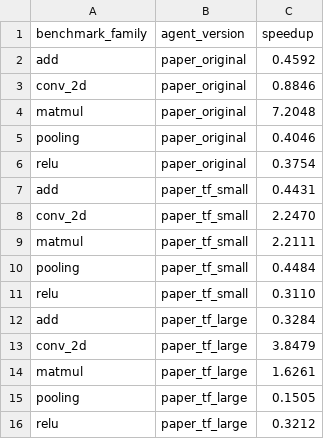
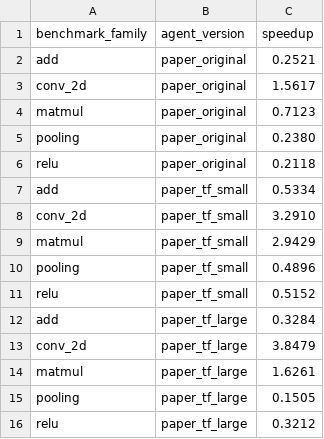
Before and after one commit to Mehdix17/MLIR-RL, a CSV file: plots/experimentation_plots/exp1/csvs/operation_type_results.csv, drawn as a sheet.

```diff
--- a/plots/experimentation_plots/exp1/csvs/operation_type_results.csv
+++ b/plots/experimentation_plots/exp1/csvs/operation_type_results.csv
@@ -1,12 +1,12 @@
 benchmark_family,agent_version,speedup
-add,paper_original,0.4592
-conv_2d,paper_original,0.8846
-matmul,paper_original,7.2048
-pooling,paper_original,0.4046
-relu,paper_original,0.3754
-add,paper_tf_small,0.4431
-conv_2d,paper_tf_small,2.2470
-matmul,paper_tf_small,2.2111
-pooling,paper_tf_small,0.4484
-relu,paper_tf_small,0.3110
+add,paper_original,0.2521
+conv_2d,paper_original,1.5617
+matmul,paper_original,0.7123
+pooling,paper_original,0.2380
+relu,paper_original,0.2118
+add,paper_tf_small,0.5334
+conv_2d,paper_tf_small,3.2910
+matmul,paper_tf_small,2.9429
+pooling,paper_tf_small,0.4896
+relu,paper_tf_small,0.5152
 add,paper_tf_large,0.3284
```
Also changed, not shown: plots/experimentation_plots/exp1/csvs/best_checkpoint_results.csv, plots/experimentation_plots/exp1/csvs/best_checkpoint_results_no_llama3.csv, 17 other files.
